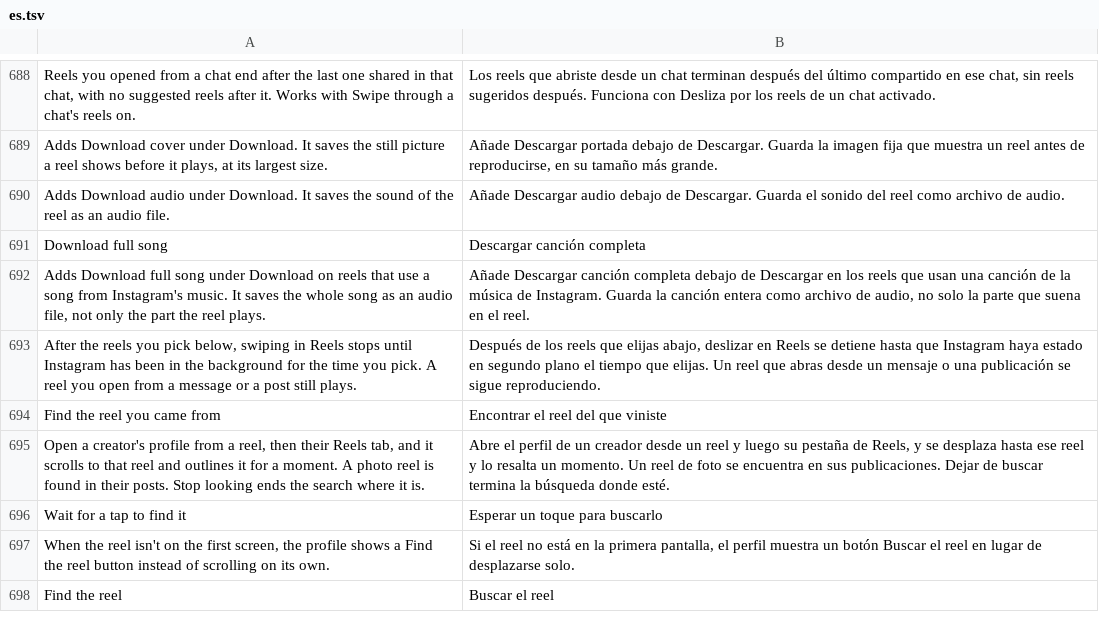
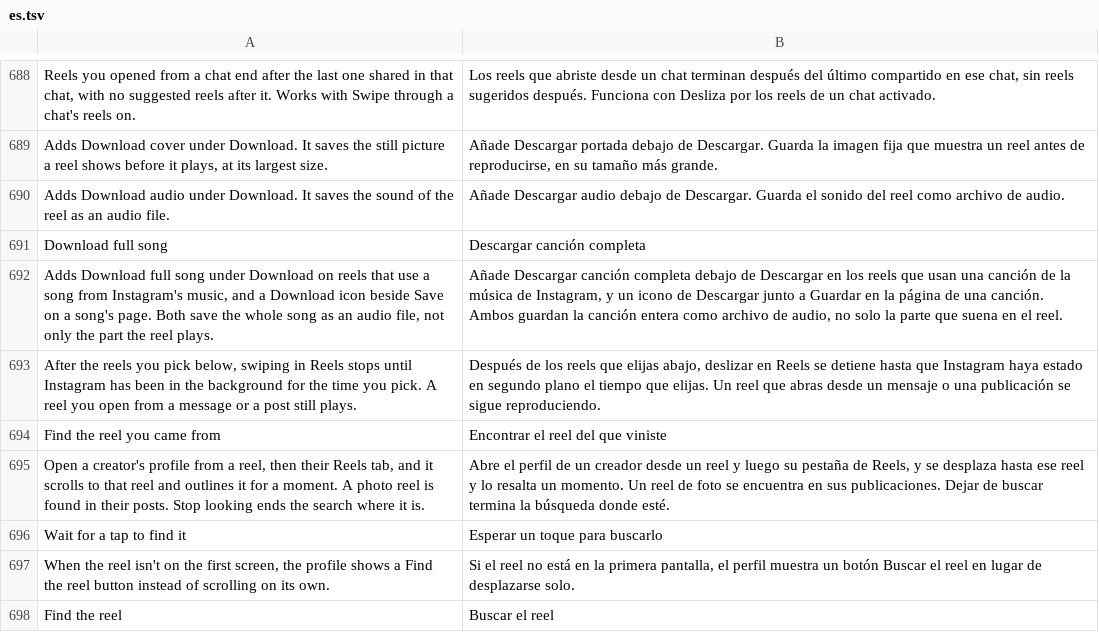
Before and after one commit to SysAdminDoc/HushGram, a TSV file: extensions/shared/library/src/main/l10n/es.tsv, drawn as a sheet; only a part is shown, gaps mark what is left out.

```diff
--- a/extensions/shared/library/src/main/l10n/es.tsv
+++ b/extensions/shared/library/src/main/l10n/es.tsv
@@ -691,3 +691,3 @@ Adds Download audio under Download. It saves the sound of the reel as an audio f
 Download full song	Descargar canción completa
-Adds Download full song under Download on reels that use a song from Instagram's music. It saves the whole song as an audio file, not only the part the reel plays.	Añade Descargar canción completa debajo de Descargar en los reels que usan una canción de la música de Instagram. Guarda la canción entera como archivo de audio, no solo la parte que suena en el reel.
+Adds Download full song under Download on reels that use a song from Instagram's music, and a Download icon beside Save on a song's page. Both save the whole song as an audio file, not only the part the reel plays.	Añade Descargar canción completa debajo de Descargar en los reels que usan una canción de la música de Instagram, y un icono de Descargar junto a Guardar en la página de una canción. Ambos guardan la canción entera como archivo de audio, no solo la parte que suena en el reel.
 After the reels you pick below, swiping in Reels stops until Instagram has been in the background for the time you pick. A reel you open from a message or a post still plays.	Después de los reels que elijas abajo, deslizar en Reels se detiene hasta que Instagram haya estado en segundo plano el tiempo que elijas. Un reel que abras desde un mensaje o una publicación se sigue reproduciendo.
```
Also changed, not shown: extensions/shared/library/src/main/l10n/ko.tsv, extensions/shared/library/src/main/l10n/pt-rBR.tsv, 19 other files.
